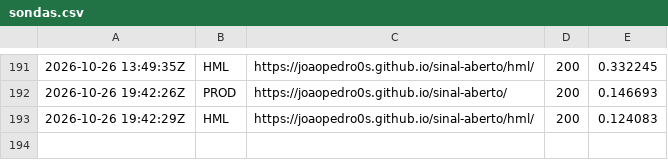
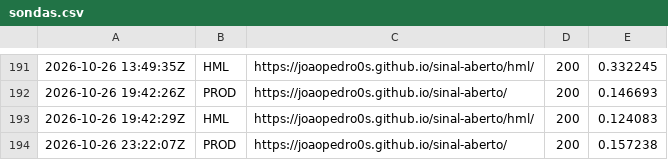
Before and after one commit to Joaopedro0s/sinal-aberto, a CSV file: status/sondas.csv, drawn as a sheet; only a part is shown, gaps mark what is left out; the diff names each change by its address in the sheet, - before the commit and + after, or states it on an @@ line.

```diff
--- a/status/sondas.csv
+++ b/status/sondas.csv
+row 194: 2026-10-26 23:22:07Z | PROD | https://joaopedro0s.github.io/sinal-aberto/ | 200 | 0.157238
```
